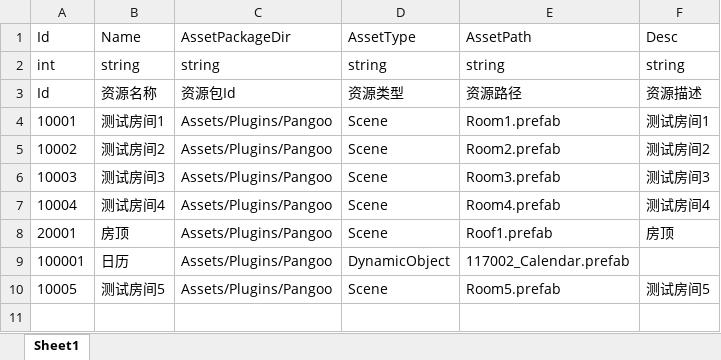
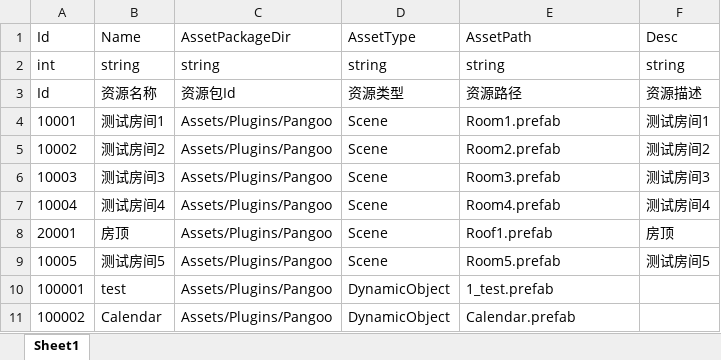
Before and after one commit to kamuitlw4058/Pangoo, an Excel workbook: StreamRes/ExcelTable/Excel/AssetPath.xlsx, sheet Sheet1, drawn as a sheet; values as stored, in another font and other column widths than the file's, no borders; removed rows and columns are numbered as before the commit, all else as after; the diff names each change by its address in the sheet, - before the commit and + after, or states it on an @@ line.

```diff
--- a/StreamRes/ExcelTable/Excel/AssetPath.xlsx (sheet Sheet1)
+++ b/StreamRes/ExcelTable/Excel/AssetPath.xlsx (sheet Sheet1)
-row 9: 100001 | 日历 | Assets/Plugins/Pangoo | DynamicObject | 117002_Calendar.prefab
+row 10: 100001 | test | Assets/Plugins/Pangoo | DynamicObject | 1_test.prefab
+row 11: 100002 | Calendar | Assets/Plugins/Pangoo | DynamicObject | Calendar.prefab
```
Also changed, not shown: StreamRes/ExcelTable/Excel/DynamicObject.xlsx, StreamRes/ExcelTable/Excel/GameSection.xlsx, 6 other files.
